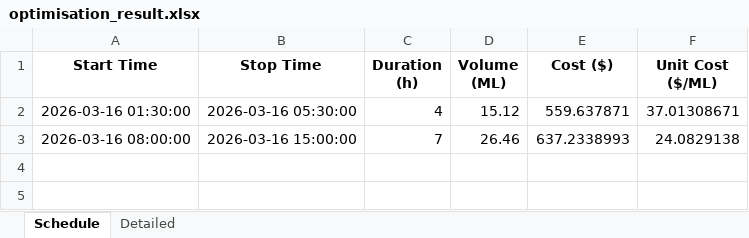
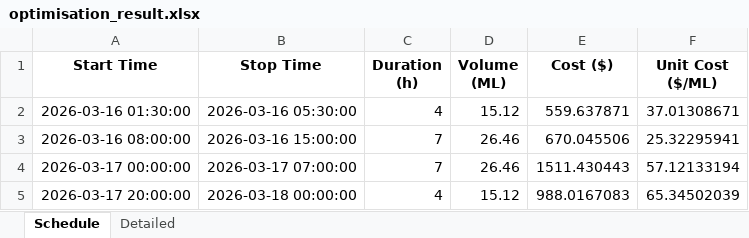
Before and after one commit to bwyLLAP/pump-optimisation-for-SHW, an Excel workbook: data/latest/optimisation_result.xlsx, sheet Schedule, drawn as a sheet; values as stored, in another font and other column widths than the file's, no borders; the diff names each change by its address in the sheet, - before the commit and + after, or states it on an @@ line.

```diff
--- a/data/latest/optimisation_result.xlsx (sheet Schedule)
+++ b/data/latest/optimisation_result.xlsx (sheet Schedule)
-E3 (Cost ($)): 637.2338993
+E3 (Cost ($)): 670.045506
-F3 (Unit Cost ($/ML)): 24.0829138
+F3 (Unit Cost ($/ML)): 25.32295941
+row 4: 2026-03-17 00:00:00 | 2026-03-17 07:00:00 | 7 | 26.46 | 1511.430443 | 57.12133194
+row 5: 2026-03-17 20:00:00 | 2026-03-18 00:00:00 | 4 | 15.12 | 988.0167083 | 65.34502039
```
Also changed, not shown: sheet Detailed, 4 other files.
